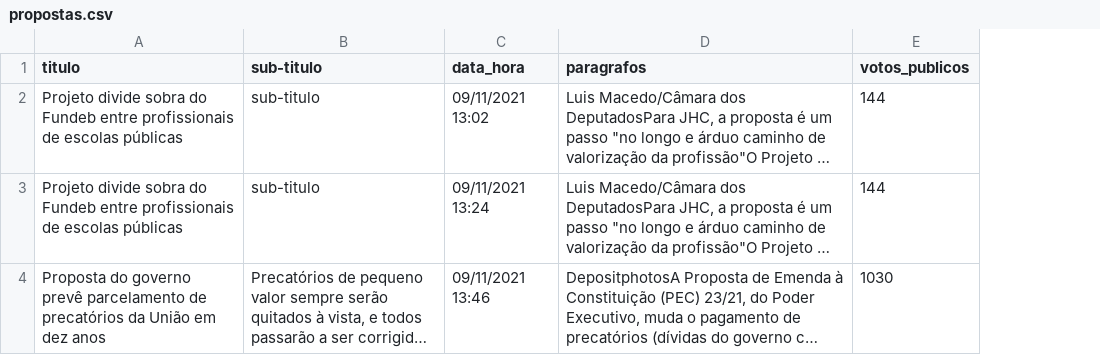
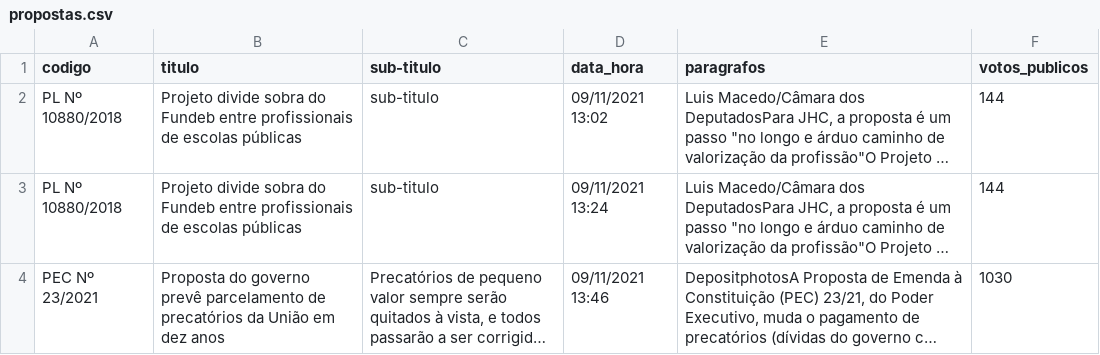
Before and after one commit to open-data-gov-br/projeto-integrado, a CSV file: propostas.csv, drawn as a sheet; long unchanged cells end in …; the diff names each change by its address in the sheet, - before the commit and + after, or states it on an @@ line.

Commit message:
Update propostas.csv

```diff
--- a/propostas.csv
+++ b/propostas.csv
+column A (codigo), rows 2-4: PL Nº 10880/2018 | PL Nº 10880/2018 | PEC Nº 23/2021
```
